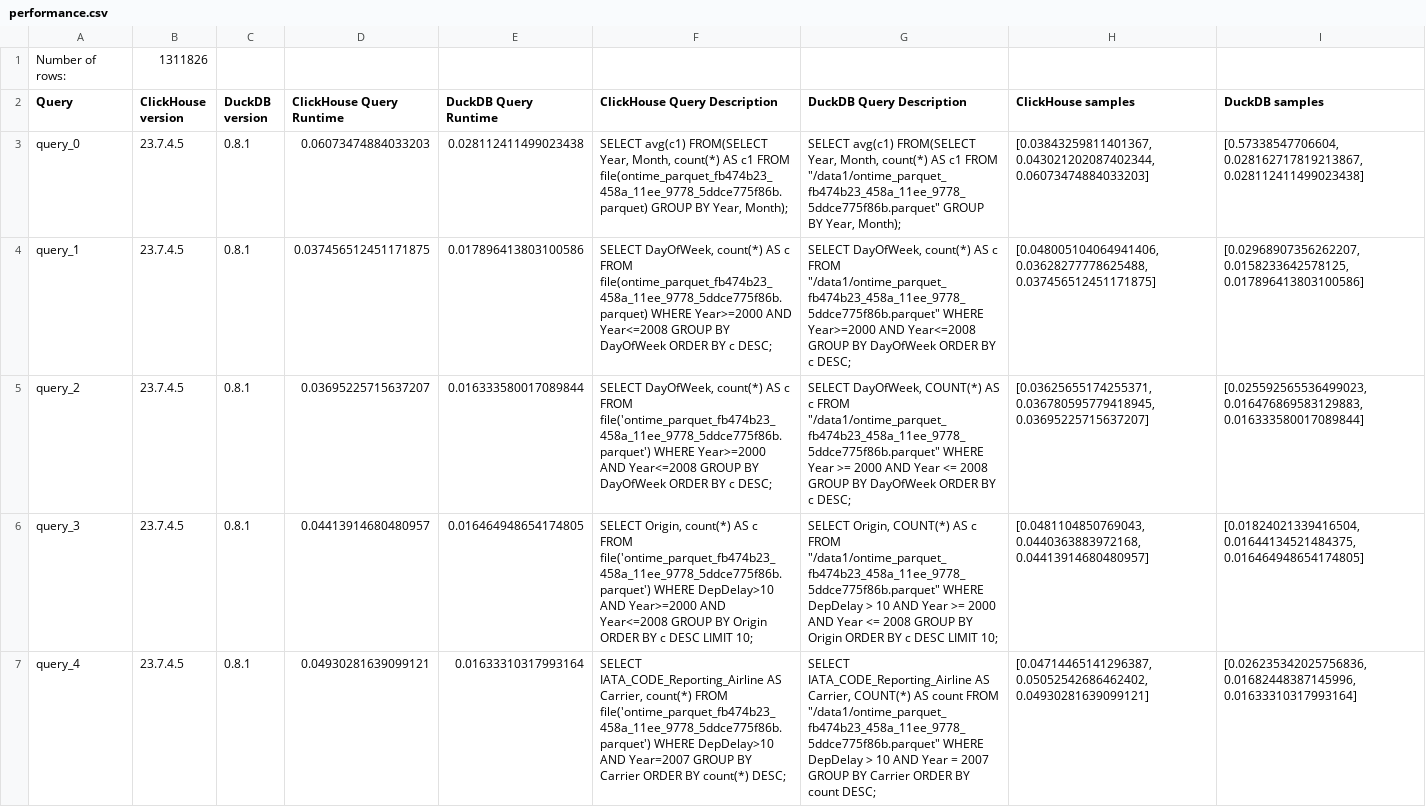
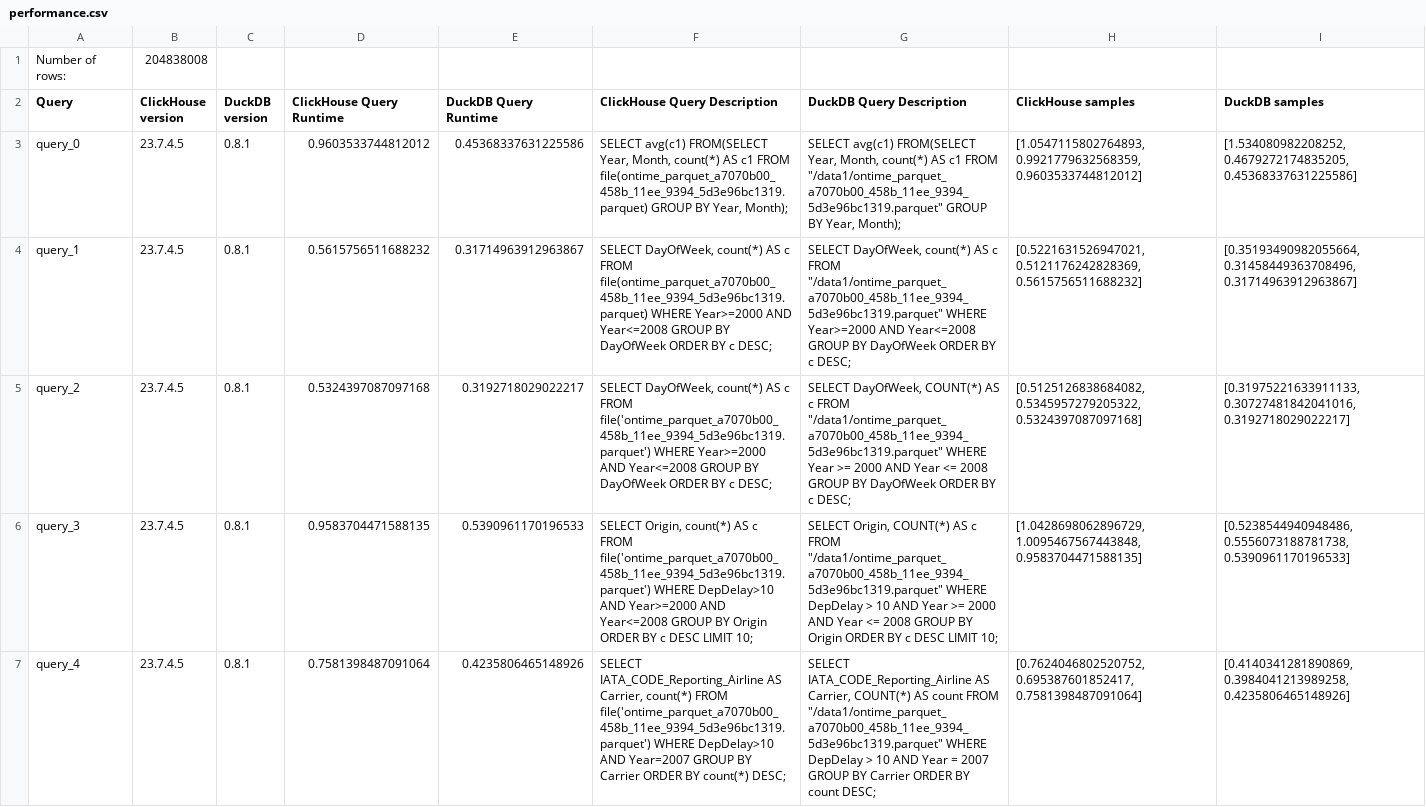
Before and after one commit to Altinity/clickhouse-regression, a CSV file: parquet/performance/performance_reports/performance.csv, drawn as a sheet; only a part is shown; the diff covers the shown part only; the diff names each change by its address in the sheet, - before the commit and + after, or states it on an @@ line.

```diff
--- a/parquet/performance/performance_reports/performance.csv
+++ b/parquet/performance/performance_reports/performance.csv
-B1 (ClickHouse version): 1311826
+B1 (ClickHouse version): 204838008
-D3 (ClickHouse Query Runtime): 0.06073474884033203
+D3 (ClickHouse Query Runtime): 0.9603533744812012
-E3 (DuckDB Query Runtime): 0.028112411499023438
+E3 (DuckDB Query Runtime): 0.45368337631225586
-F3 (ClickHouse Query Description): …c1 FROM file(ontime_parquet_fb474b23_458a_11ee_9778_5ddce775f86b.parquet) GROUP BY…
+F3 (ClickHouse Query Description): …c1 FROM file(ontime_parquet_a7070b00_458b_11ee_9394_5d3e96bc1319.parquet) GROUP BY…
-G3 (DuckDB Query Description): …c1 FROM "/data1/ontime_parquet_fb474b23_458a_11ee_9778_5ddce775f86b.parquet" GROUP BY…
+G3 (DuckDB Query Description): …c1 FROM "/data1/ontime_parquet_a7070b00_458b_11ee_9394_5d3e96bc1319.parquet" GROUP BY…
-H3 (ClickHouse samples): [0.03843259811401367, 0.043021202087402344, 0.06073474884033203]
+H3 (ClickHouse samples): [1.0547115802764893, 0.9921779632568359, 0.9603533744812012]
-I3 (DuckDB samples): [0.57338547706604, 0.028162717819213867, 0.028112411499023438]
+I3 (DuckDB samples): [1.534080982208252, 0.4679272174835205, 0.45368337631225586]
-D4 (ClickHouse Query Runtime): 0.037456512451171875
+D4 (ClickHouse Query Runtime): 0.5615756511688232
-E4 (DuckDB Query Runtime): 0.017896413803100586
+E4 (DuckDB Query Runtime): 0.31714963912963867
-F4 (ClickHouse Query Description): …c FROM file(ontime_parquet_fb474b23_458a_11ee_9778_5ddce775f86b.parquet) WHERE Year>=2000…
+F4 (ClickHouse Query Description): …c FROM file(ontime_parquet_a7070b00_458b_11ee_9394_5d3e96bc1319.parquet) WHERE Year>=2000…
-G4 (DuckDB Query Description): …c FROM "/data1/ontime_parquet_fb474b23_458a_11ee_9778_5ddce775f86b.parquet" WHERE Year>=2000…
+G4 (DuckDB Query Description): …c FROM "/data1/ontime_parquet_a7070b00_458b_11ee_9394_5d3e96bc1319.parquet" WHERE Year>=2000…
-H4 (ClickHouse samples): [0.048005104064941406, 0.03628277778625488, 0.037456512451171875]
+H4 (ClickHouse samples): [0.5221631526947021, 0.5121176242828369, 0.5615756511688232]
-I4 (DuckDB samples): [0.02968907356262207, 0.0158233642578125, 0.017896413803100586]
+I4 (DuckDB samples): [0.35193490982055664, 0.31458449363708496, 0.31714963912963867]
-D5 (ClickHouse Query Runtime): 0.03695225715637207
+D5 (ClickHouse Query Runtime): 0.5324397087097168
-E5 (DuckDB Query Runtime): 0.016333580017089844
+E5 (DuckDB Query Runtime): 0.3192718029022217
-F5 (ClickHouse Query Description): …c FROM file('ontime_parquet_fb474b23_458a_11ee_9778_5ddce775f86b.parquet') WHERE Year>=2000…
+F5 (ClickHouse Query Description): …c FROM file('ontime_parquet_a7070b00_458b_11ee_9394_5d3e96bc1319.parquet') WHERE Year>=2000…
-G5 (DuckDB Query Description): …c FROM "/data1/ontime_parquet_fb474b23_458a_11ee_9778_5ddce775f86b.parquet" WHERE Year…
+G5 (DuckDB Query Description): …c FROM "/data1/ontime_parquet_a7070b00_458b_11ee_9394_5d3e96bc1319.parquet" WHERE Year…
-H5 (ClickHouse samples): [0.03625655174255371, 0.036780595779418945, 0.03695225715637207]
+H5 (ClickHouse samples): [0.5125126838684082, 0.5345957279205322, 0.5324397087097168]
-I5 (DuckDB samples): [0.025592565536499023, 0.016476869583129883, 0.016333580017089844]
+I5 (DuckDB samples): [0.31975221633911133, 0.30727481842041016, 0.3192718029022217]
-D6 (ClickHouse Query Runtime): 0.04413914680480957
+D6 (ClickHouse Query Runtime): 0.9583704471588135
-E6 (DuckDB Query Runtime): 0.016464948654174805
+E6 (DuckDB Query Runtime): 0.5390961170196533
-F6 (ClickHouse Query Description): …c FROM file('ontime_parquet_fb474b23_458a_11ee_9778_5ddce775f86b.parquet') WHERE DepDelay>10…
+F6 (ClickHouse Query Description): …c FROM file('ontime_parquet_a7070b00_458b_11ee_9394_5d3e96bc1319.parquet') WHERE DepDelay>10…
-G6 (DuckDB Query Description): …c FROM "/data1/ontime_parquet_fb474b23_458a_11ee_9778_5ddce775f86b.parquet" WHERE DepDelay…
+G6 (DuckDB Query Description): …c FROM "/data1/ontime_parquet_a7070b00_458b_11ee_9394_5d3e96bc1319.parquet" WHERE DepDelay…
-H6 (ClickHouse samples): [0.0481104850769043, 0.0440363883972168, 0.04413914680480957]
+H6 (ClickHouse samples): [1.0428698062896729, 1.0095467567443848, 0.9583704471588135]
-I6 (DuckDB samples): [0.01824021339416504, 0.01644134521484375, 0.016464948654174805]
+I6 (DuckDB samples): [0.5238544940948486, 0.5556073188781738, 0.5390961170196533]
-D7 (ClickHouse Query Runtime): 0.04930281639099121
+D7 (ClickHouse Query Runtime): 0.7581398487091064
-E7 (DuckDB Query Runtime): 0.01633310317993164
+E7 (DuckDB Query Runtime): 0.4235806465148926
-F7 (ClickHouse Query Description): …count(*) FROM file('ontime_parquet_fb474b23_458a_11ee_9778_5ddce775f86b.parquet') WHERE DepDelay>10…
+F7 (ClickHouse Query Description): …count(*) FROM file('ontime_parquet_a7070b00_458b_11ee_9394_5d3e96bc1319.parquet') WHERE DepDelay>10…
-G7 (DuckDB Query Description): …count FROM "/data1/ontime_parquet_fb474b23_458a_11ee_9778_5ddce775f86b.parquet" WHERE DepDelay…
+G7 (DuckDB Query Description): …count FROM "/data1/ontime_parquet_a7070b00_458b_11ee_9394_5d3e96bc1319.parquet" WHERE DepDelay…
-H7 (ClickHouse samples): [0.04714465141296387, 0.05052542686462402, 0.04930281639099121]
+H7 (ClickHouse samples): [0.7624046802520752, 0.695387601852417, 0.7581398487091064]
-I7 (DuckDB samples): [0.026235342025756836, 0.01682448387145996, 0.01633310317993164]
+I7 (DuckDB samples): [0.4140341281890869, 0.3984041213989258, 0.4235806465148926]
```
Also changed, not shown: 30 edited cells elsewhere in this file, 1 other file.
